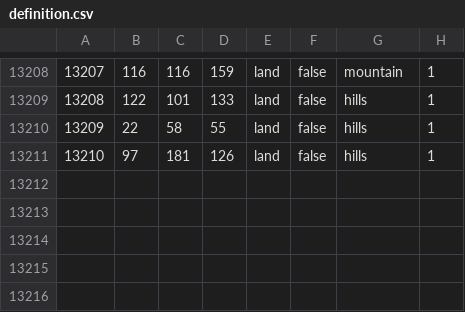
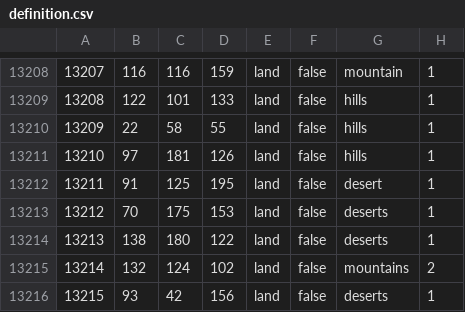
Before and after one commit to MaRk0FF/the-gates-of-versailles, a CSV file: map/definition.csv, drawn as a sheet; only a part is shown, gaps mark what is left out.

```diff
--- a/map/definition.csv
+++ b/map/definition.csv
@@ -13211 +13211,6 @@
 13210;97;181;126;land;false;hills;1
+13211;91;125;195;land;false;desert;1
+13212;70;175;153;land;false;deserts;1
+13213;138;180;122;land;false;deserts;1
+13214;132;124;102;land;false;mountains;2
+13215;93;42;156;land;false;deserts;1
```
Also changed, not shown: 5 other files.
